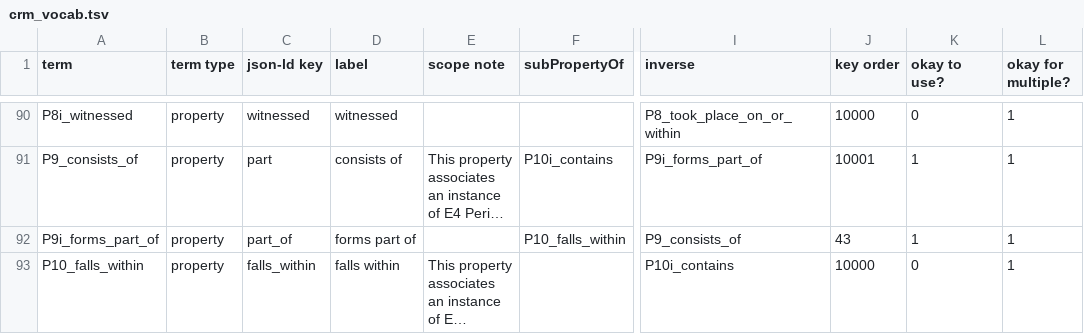
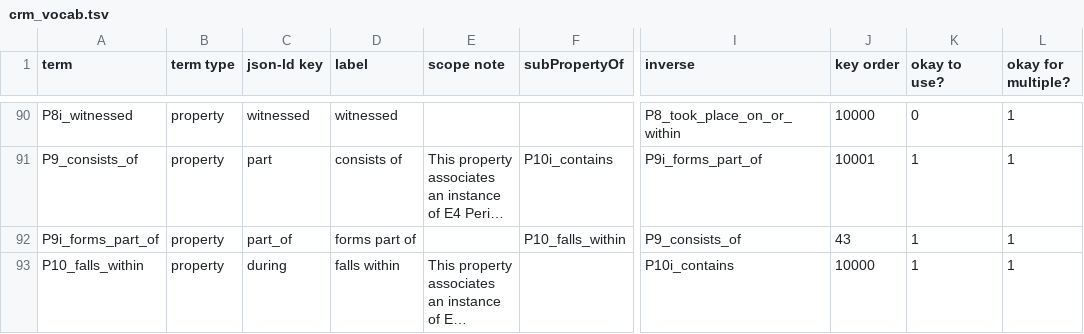
Before and after one commit to linked-art/crom, a TSV file: cromulent/data/crm_vocab.tsv, drawn as a sheet; only a part is shown, gaps mark what is left out; long unchanged cells end in …; the diff covers the shown part only; the diff names each change by its address in the sheet, - before the commit and + after, or states it on an @@ line.

Commit message:
during, after, before

```diff
--- a/cromulent/data/crm_vocab.tsv
+++ b/cromulent/data/crm_vocab.tsv
-C93 (json-ld key): falls_within
+C93 (json-ld key): during
-K93 (okay to use?): 0
+K93 (okay to use?): 1
```
Also changed, not shown: 2 removed rows and 3 edited cells elsewhere in this file, 4 other files.
